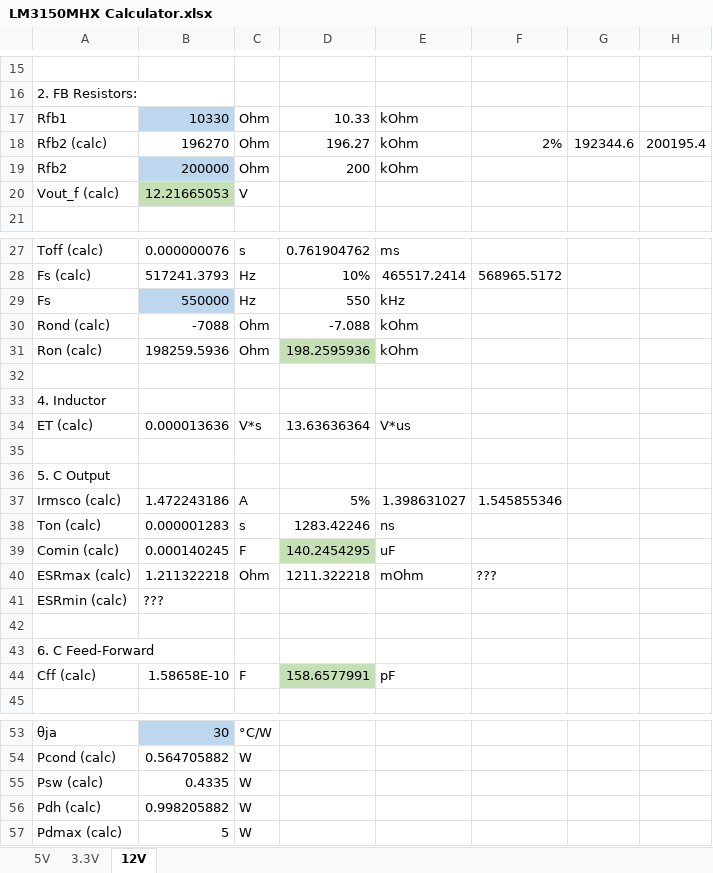
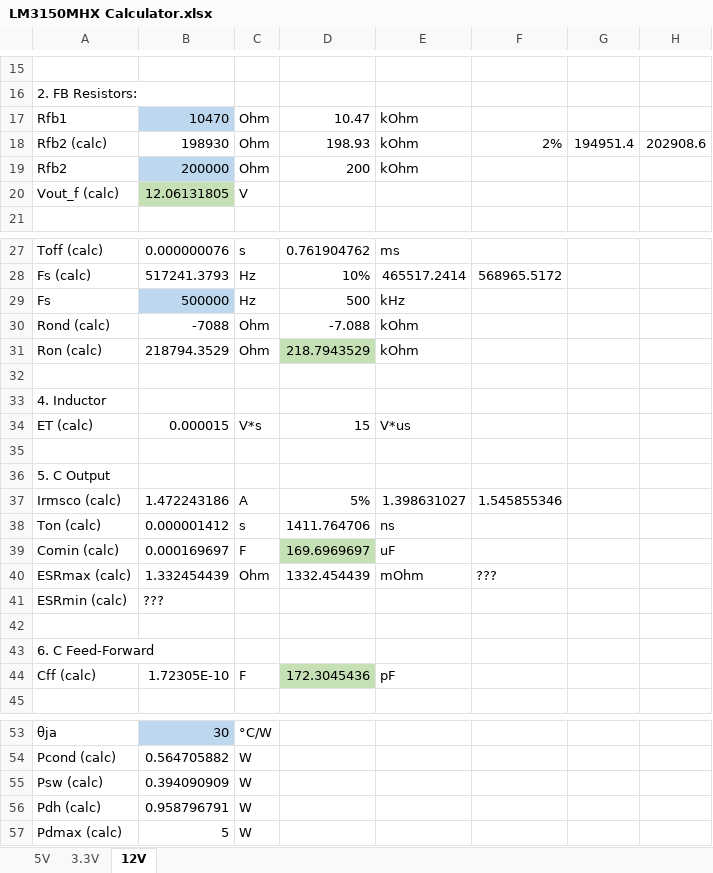
Before and after one commit to red-scorp/DC-DC, an Excel workbook: doc/LM3150MHX Calculator.xlsx, sheet 12V, drawn as a sheet; only a part is shown, gaps mark what is left out; values as stored, in another font and other column widths than the file's, no borders; charts and pictures and conditional formats not drawn; the diff covers the shown part only; the diff names each change by its address in the sheet, - before the commit and + after, or states it on an @@ line.

Commit message:
Fixed few values on 3.3V schematics. Generated CAM files.

```diff
--- a/doc/LM3150MHX Calculator.xlsx (sheet 12V)
+++ b/doc/LM3150MHX Calculator.xlsx (sheet 12V)
-B17: 10330
+B17: 10470
-D17: 10.33
+D17: 10.47
-B18: 196270
+B18: 198930
-D18: 196.27
+D18: 198.93
-G18: 192344.6
+G18: 194951.4
-H18: 200195.4
+H18: 202908.6
-B20: 12.21665053
+B20: 12.06131805
-B29: 550000
+B29: 500000
-D29: 550
+D29: 500
-B31: 198259.5936
+B31: 218794.3529
-D31: 198.2595936
+D31: 218.7943529
-B34: 0.000013636
+B34: 0.000015
-D34: 13.63636364
+D34: 15
-B38: 0.000001283
+B38: 0.000001412
-D38: 1283.42246
+D38: 1411.764706
-B39: 0.000140245
+B39: 0.000169697
-D39: 140.2454295
+D39: 169.6969697
-B40: 1.211322218
+B40: 1.332454439
-D40: 1211.322218
+D40: 1332.454439
-B44: 1.58658E-10
+B44: 1.72305E-10
-D44: 158.6577991
+D44: 172.3045436
-B55: 0.4335
+B55: 0.394090909
-B56: 0.998205882
+B56: 0.958796791
```
Also changed, not shown: 2 edited cells elsewhere in this sheet, sheet 3.3V, 3 other files.
